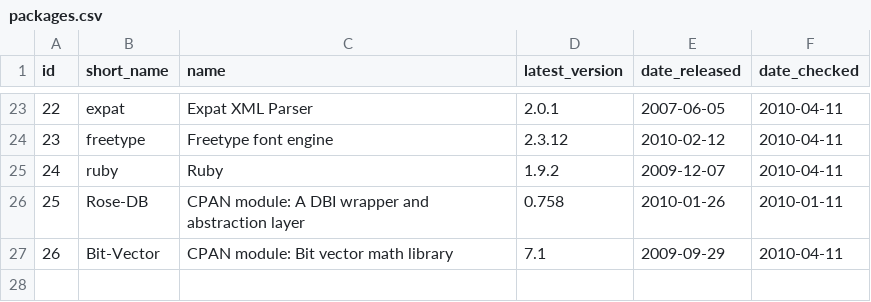
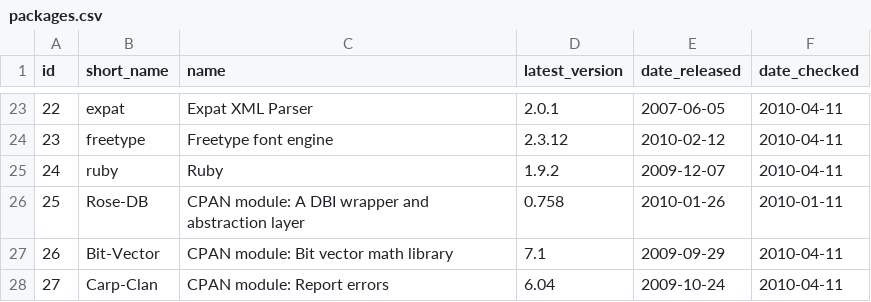
Before and after one commit to troywill/shilohSchema, a CSV file: 2010_spring/csv/packages.csv, drawn as a sheet; only a part is shown, gaps mark what is left out; the diff names each change by its address in the sheet, - before the commit and + after, or states it on an @@ line.

```diff
--- a/2010_spring/csv/packages.csv
+++ b/2010_spring/csv/packages.csv
+row 28: 27 | Carp-Clan | CPAN module: Report errors | 6.04 | 2009-10-24 | 2010-04-11
```
Also changed, not shown: 2010_spring/csv/latest_tarball.csv, 2010_spring/csv/stowballs.csv, 3 other files.
